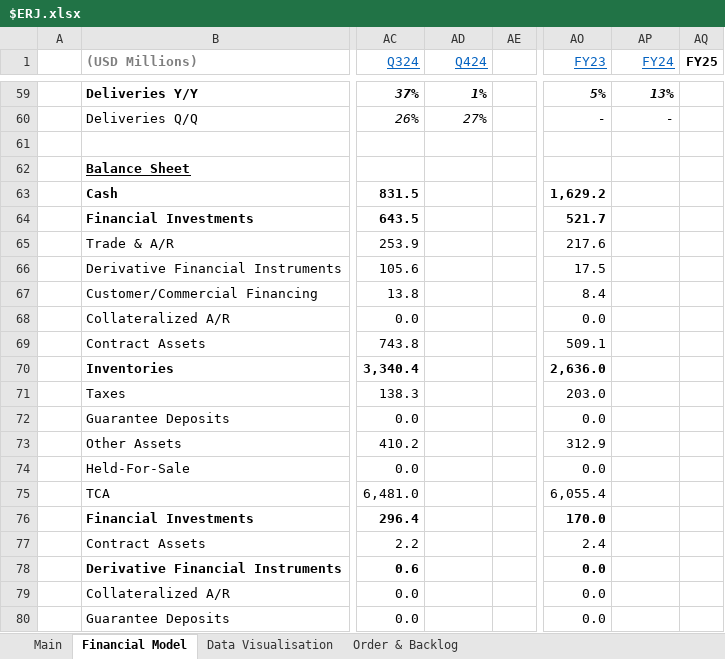
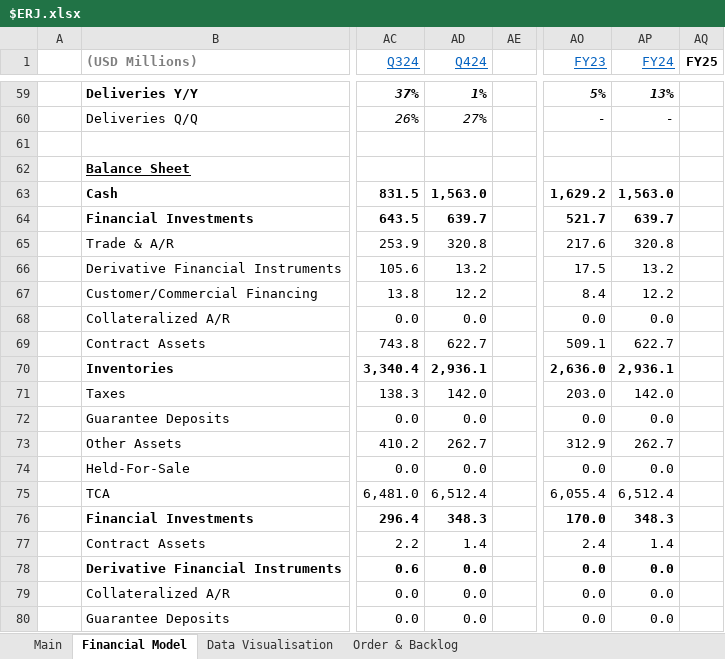
Before and after one commit to Charlie-Hill/Financial-Models, an Excel workbook: $ERJ.xlsx, sheet Financial Model, drawn as a sheet; only a part is shown, gaps mark what is left out; values as stored, in another font and other column widths than the file's, no borders; charts and pictures not drawn; the diff covers the shown part only; the diff names each change by its address in the sheet, - before the commit and + after, or states it on an @@ line.

Commit message:
$ERJ Q4/FY24 results

```diff
--- a/$ERJ.xlsx (sheet Financial Model)
+++ b/$ERJ.xlsx (sheet Financial Model)
-AD63 (Q424): (empty)
+AD63 (Q424): 1,563.0
-AP63 (FY24): (empty)
+AP63 (FY24): 1,563.0
-AD64 (Q424): (empty)
+AD64 (Q424): 639.7
-AP64 (FY24): (empty)
+AP64 (FY24): 639.7
-AD65 (Q424): (empty)
+AD65 (Q424): 320.8
-AP65 (FY24): (empty)
+AP65 (FY24): 320.8
-AD66 (Q424): (empty)
+AD66 (Q424): 13.2
-AP66 (FY24): (empty)
+AP66 (FY24): 13.2
-AD67 (Q424): (empty)
+AD67 (Q424): 12.2
-AP67 (FY24): (empty)
+AP67 (FY24): 12.2
-AD68 (Q424): (empty)
+AD68 (Q424): 0.0
-AP68 (FY24): (empty)
+AP68 (FY24): 0.0
-AD69 (Q424): (empty)
+AD69 (Q424): 622.7
-AP69 (FY24): (empty)
+AP69 (FY24): 622.7
-AD70 (Q424): (empty)
+AD70 (Q424): 2,936.1
-AP70 (FY24): (empty)
+AP70 (FY24): 2,936.1
-AD71 (Q424): (empty)
+AD71 (Q424): 142.0
-AP71 (FY24): (empty)
+AP71 (FY24): 142.0
-AD72 (Q424): (empty)
+AD72 (Q424): 0.0
-AP72 (FY24): (empty)
+AP72 (FY24): 0.0
-AD73 (Q424): (empty)
+AD73 (Q424): 262.7
-AP73 (FY24): (empty)
+AP73 (FY24): 262.7
-AD74 (Q424): (empty)
+AD74 (Q424): 0.0
-AP74 (FY24): (empty)
+AP74 (FY24): 0.0
-AD75 (Q424): (empty)
+AD75 (Q424): 6,512.4
-AP75 (FY24): (empty)
+AP75 (FY24): 6,512.4
-AD76 (Q424): (empty)
+AD76 (Q424): 348.3
-AP76 (FY24): (empty)
+AP76 (FY24): 348.3
-AD77 (Q424): (empty)
+AD77 (Q424): 1.4
-AP77 (FY24): (empty)
+AP77 (FY24): 1.4
-AD78:AD80 (Q424): (empty)
+AD78:AD80 (Q424): 0.0
-AP78:AP80 (FY24): (empty)
+AP78:AP80 (FY24): 0.0
```
Also changed, not shown: 122 edited cells elsewhere in this sheet, sheet Main, charts or pictures.
